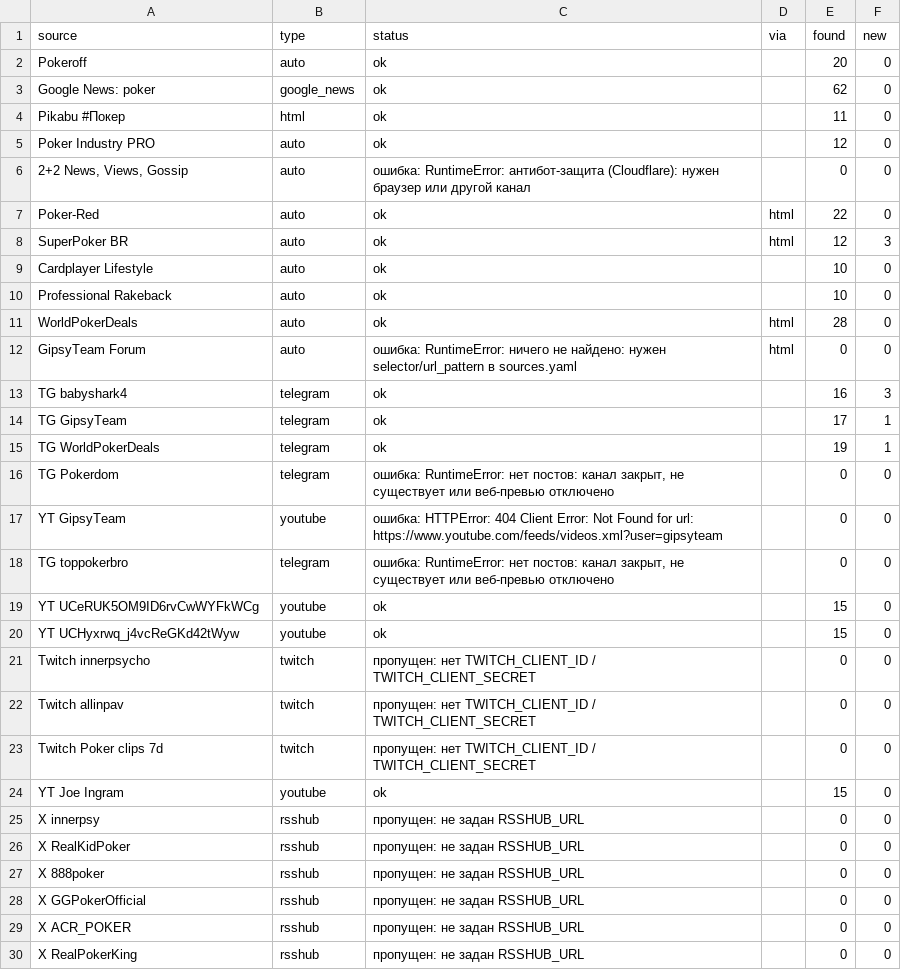
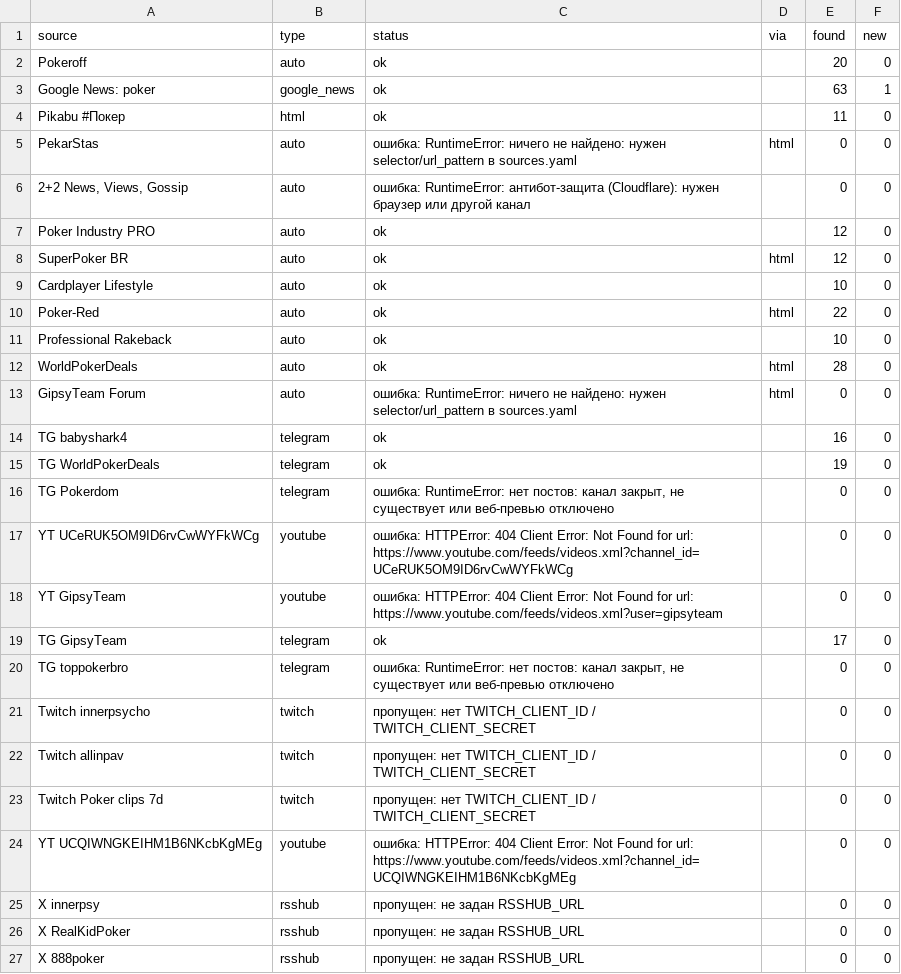
Before and after one commit to marta702/pokeroff-news, a CSV file: out/last_run_status.csv, drawn as a sheet; only a part is shown; the shorter side is filled out with more unchanged rows; the diff covers the shown part only.

```diff
--- a/out/last_run_status.csv
+++ b/out/last_run_status.csv
@@ -2,9 +2,10 @@
 Pokeroff,auto,ok,,20,0
-Google News: poker,google_news,ok,,62,0
+Google News: poker,google_news,ok,,63,1
 Pikabu #Покер,html,ok,,11,0
+PekarStas,auto,ошибка: RuntimeError: ничего не найдено: нужен selector/url_pattern в sources.yaml,html,0,0
+"2+2 News, Views, Gossip",auto,ошибка: RuntimeError: антибот-защита (Cloudflare): нужен браузер или другой канал,,0,0
 Poker Industry PRO,auto,ok,,12,0
-"2+2 News, Views, Gossip",auto,ошибка: RuntimeError: антибот-защита (Cloudflare): нужен браузер или другой канал,,0,0
+SuperPoker BR,auto,ok,html,12,0
+Cardplayer Lifestyle,auto,ok,,10,0
 Poker-Red,auto,ok,html,22,0
-SuperPoker BR,auto,ok,html,12,3
-Cardplayer Lifestyle,auto,ok,,10,0
 Professional Rakeback,auto,ok,,10,0
@@ -12,10 +13,9 @@ WorldPokerDeals,auto,ok,html,28,0
 GipsyTeam Forum,auto,ошибка: RuntimeError: ничего не найдено: нужен selector/url_pattern в sources.yaml,html,0,0
-TG babyshark4,telegram,ok,,16,3
-TG GipsyTeam,telegram,ok,,17,1
-TG WorldPokerDeals,telegram,ok,,19,1
+TG babyshark4,telegram,ok,,16,0
+TG WorldPokerDeals,telegram,ok,,19,0
 TG Pokerdom,telegram,"ошибка: RuntimeError: нет постов: канал закрыт, не существует или веб-превью отключено",,0,0
+YT UCeRUK5OM9ID6rvCwWYFkWCg,youtube,ошибка: HTTPError: 404 Client Error: Not Found for url: https://www.youtube.com/feeds/videos.xml?channel_id=UCeRUK5OM9ID6rvCwWYFkWCg,,0,0
 YT GipsyTeam,youtube,ошибка: HTTPError: 404 Client Error: Not Found for url: https://www.youtube.com/feeds/videos.xml?user=gipsyteam,,0,0
+TG GipsyTeam,telegram,ok,,17,0
 TG toppokerbro,telegram,"ошибка: RuntimeError: нет постов: канал закрыт, не существует или веб-превью отключено",,0,0
-YT UCeRUK5OM9ID6rvCwWYFkWCg,youtube,ok,,15,0
-YT UCHyxrwq_j4vcReGKd42tWyw,youtube,ok,,15,0
 Twitch innerpsycho,twitch,пропущен: нет TWITCH_CLIENT_ID / TWITCH_CLIENT_SECRET,,0,0
@@ -23,3 +23,3 @@ Twitch allinpav,twitch,пропущен: нет TWITCH_CLIENT_ID / TWITCH_CLIENT
 Twitch Poker clips 7d,twitch,пропущен: нет TWITCH_CLIENT_ID / TWITCH_CLIENT_SECRET,,0,0
-YT Joe Ingram,youtube,ok,,15,0
+YT UCQIWNGKEIHM1B6NKcbKgMEg,youtube,ошибка: HTTPError: 404 Client Error: Not Found for url: https://www.youtube.com/feeds/videos.xml?channel_id=UCQIWNGKEIHM1B6NKcbKgMEg,,0,0
 X innerpsy,rsshub,пропущен: не задан RSSHUB_URL,,0,0
```
Also changed, not shown: 4 added rows and 4 removed rows elsewhere in this file, 2 other files.
